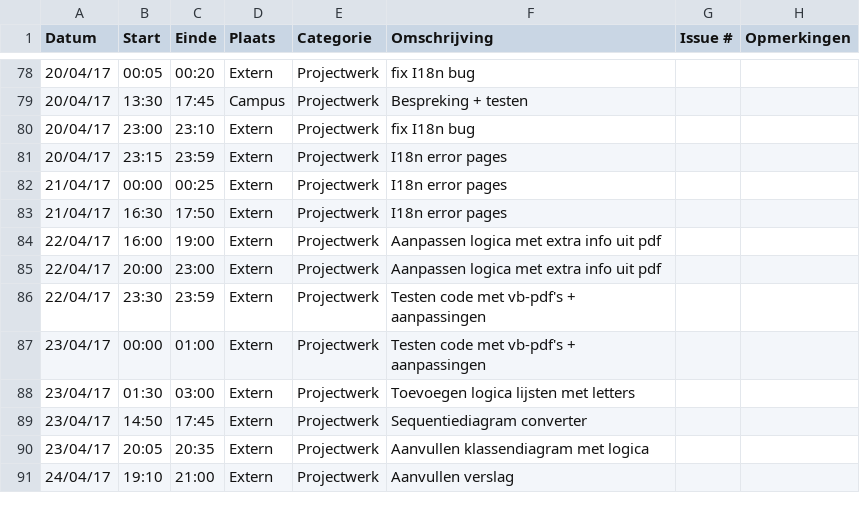
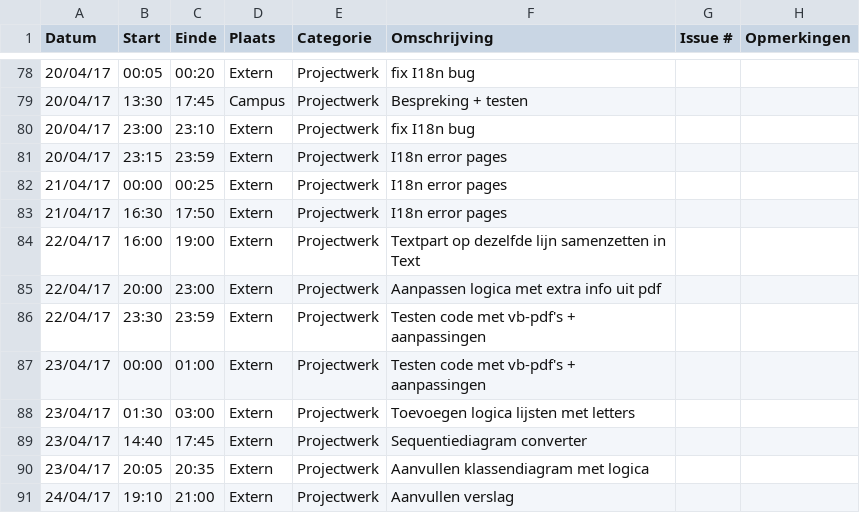
Before and after one commit to OpenWebslides/conversion-tool, a CSV file: Joann-ChanLogboek.csv, drawn as a sheet; only a part is shown, gaps mark what is left out.

Commit message:
Update Joann-ChanLogboek.csv

```diff
--- a/Joann-ChanLogboek.csv
+++ b/Joann-ChanLogboek.csv
@@ -83,3 +83,3 @@ Datum,Start,Einde,Plaats,Categorie,Omschrijving,Issue #,Opmerkingen
 21/04/17,16:30,17:50,Extern,Projectwerk,I18n error pages,,
-22/04/17,16:00,19:00,Extern,Projectwerk,Aanpassen logica met extra info uit pdf,,
+22/04/17,16:00,19:00,Extern,Projectwerk,Textpart op dezelfde lijn samenzetten in Text,,
 22/04/17,20:00,23:00,Extern,Projectwerk,Aanpassen logica met extra info uit pdf,,
@@ -88,3 +88,3 @@ Datum,Start,Einde,Plaats,Categorie,Omschrijving,Issue #,Opmerkingen
 23/04/17,01:30,03:00,Extern,Projectwerk,Toevoegen logica lijsten met letters,,
-23/04/17,14:50,17:45,Extern,Projectwerk,Sequentiediagram converter,,
+23/04/17,14:40,17:45,Extern,Projectwerk,Sequentiediagram converter,,
 23/04/17,20:05,20:35,Extern,Projectwerk,Aanvullen klassendiagram met logica,,
```
